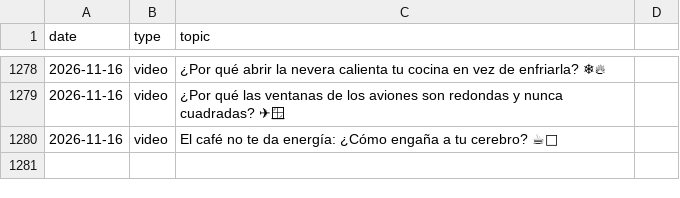
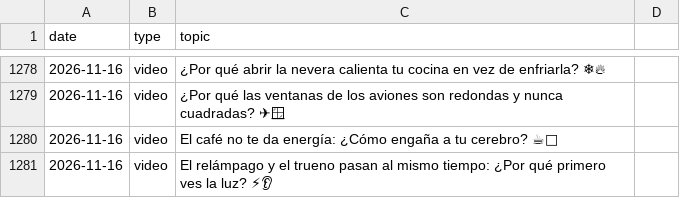
Before and after one commit to danielbenavides2001-blip/AI-Content-Automation-Engine, a CSV file: flows/image_content_generator/out_short/automated_posts_history.csv, drawn as a sheet; only a part is shown, gaps mark what is left out.

```diff
--- a/flows/image_content_generator/out_short/automated_posts_history.csv
+++ b/flows/image_content_generator/out_short/automated_posts_history.csv
@@ -1280 +1280,2 @@ date,type,topic
 2026-11-16,video,El café no te da energía: ¿Cómo engaña a tu cerebro? ☕🧠
+2026-11-16,video,El relámpago y el trueno pasan al mismo tiempo: ¿Por qué primero ves la luz? ⚡👂
```
Also changed, not shown: 1 other file.
